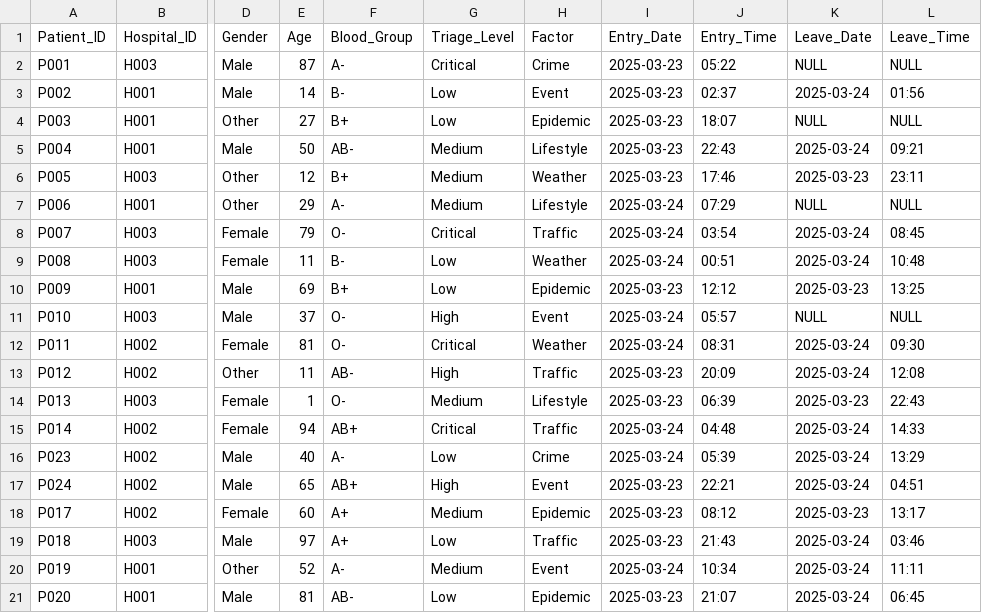
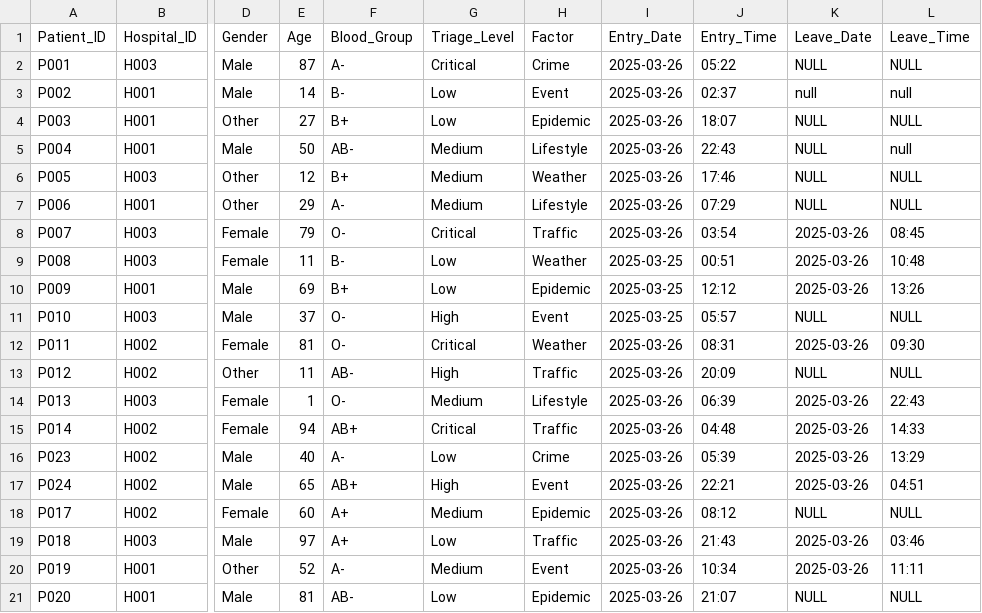
Before and after one commit to Gopika-3747/smart-er2, a CSV file: count/pat.csv, drawn as a sheet; only a part is shown, gaps mark what is left out; the diff names each change by its address in the sheet, - before the commit and + after, or states it on an @@ line.

```diff
--- a/count/pat.csv
+++ b/count/pat.csv
-I2:I6 (Entry_Date): 2025-03-23
+I2:I6 (Entry_Date): 2025-03-26
-K3 (Leave_Date): 2025-03-24
+K3 (Leave_Date): null
-L3 (Leave_Time): 01:56
+L3 (Leave_Time): null
-K5 (Leave_Date): 2025-03-24
+K5 (Leave_Date): NULL
-L5 (Leave_Time): 09:21
+L5 (Leave_Time): null
-K6 (Leave_Date): 2025-03-23
+K6 (Leave_Date): NULL
-L6 (Leave_Time): 23:11
+L6 (Leave_Time): NULL
-I7:I8 (Entry_Date): 2025-03-24
+I7:I8 (Entry_Date): 2025-03-26
-K8:K9 (Leave_Date): 2025-03-24
+K8:K9 (Leave_Date): 2025-03-26
-I9 (Entry_Date): 2025-03-24
+I9 (Entry_Date): 2025-03-25
-I10 (Entry_Date): 2025-03-23
+I10 (Entry_Date): 2025-03-25
-K10 (Leave_Date): 2025-03-23
+K10 (Leave_Date): 2025-03-26
-L10 (Leave_Time): 13:25
+L10 (Leave_Time): 13:26
-I11 (Entry_Date): 2025-03-24
+I11 (Entry_Date): 2025-03-25
-I12 (Entry_Date): 2025-03-24
+I12 (Entry_Date): 2025-03-26
-K12 (Leave_Date): 2025-03-24
+K12 (Leave_Date): 2025-03-26
-I13:I14 (Entry_Date): 2025-03-23
+I13:I14 (Entry_Date): 2025-03-26
-K13 (Leave_Date): 2025-03-24
+K13 (Leave_Date): NULL
-L13 (Leave_Time): 12:08
+L13 (Leave_Time): NULL
-K14 (Leave_Date): 2025-03-23
+K14 (Leave_Date): 2025-03-26
-I15:I16 (Entry_Date): 2025-03-24
+I15:I16 (Entry_Date): 2025-03-26
-K15:K17 (Leave_Date): 2025-03-24
+K15:K17 (Leave_Date): 2025-03-26
-I17:I19 (Entry_Date): 2025-03-23
+I17:I19 (Entry_Date): 2025-03-26
-K18 (Leave_Date): 2025-03-23
+K18 (Leave_Date): NULL
-L18 (Leave_Time): 13:17
+L18 (Leave_Time): NULL
-K19:K20 (Leave_Date): 2025-03-24
+K19:K20 (Leave_Date): 2025-03-26
-I20 (Entry_Date): 2025-03-24
+I20 (Entry_Date): 2025-03-26
-I21 (Entry_Date): 2025-03-23
+I21 (Entry_Date): 2025-03-26
-K21 (Leave_Date): 2025-03-24
+K21 (Leave_Date): NULL
-L21 (Leave_Time): 06:45
+L21 (Leave_Time): NULL
```
Also changed, not shown: count/list.csv, 2 other files.
